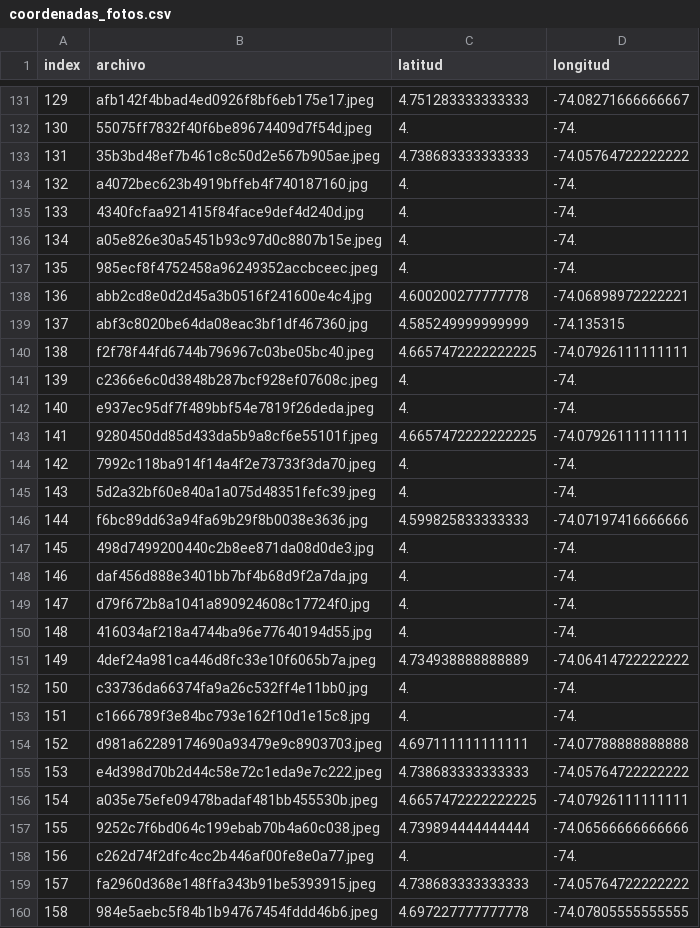
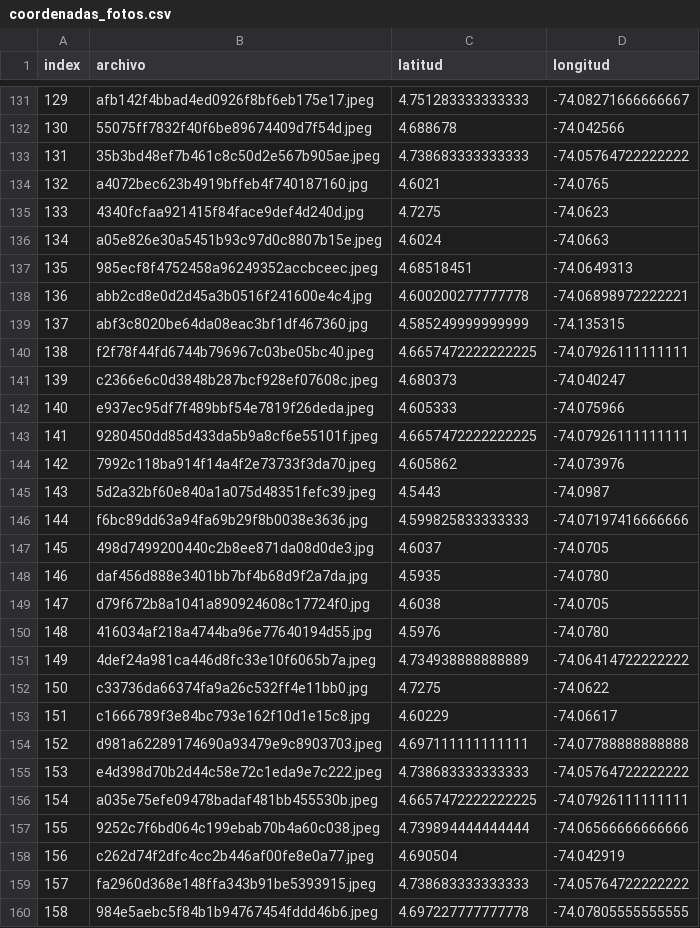
Before and after one commit to lauravaceron/huecosBogota, a CSV file: coordenadas_fotos.csv, drawn as a sheet; only a part is shown, gaps mark what is left out; the diff covers the shown part only.

```diff
--- a/coordenadas_fotos.csv
+++ b/coordenadas_fotos.csv
@@ -131,8 +131,8 @@ index,archivo,latitud,longitud
 129,afb142f4bbad4ed0926f8bf6eb175e17.jpeg,4.751283333333333,-74.08271666666667
-130,55075ff7832f40f6be89674409d7f54d.jpeg,4.,-74.
+130,55075ff7832f40f6be89674409d7f54d.jpeg,4.688678,-74.042566
 131,35b3bd48ef7b461c8c50d2e567b905ae.jpeg,4.738683333333333,-74.05764722222222
-132,a4072bec623b4919bffeb4f740187160.jpg,4.,-74.
-133,4340fcfaa921415f84face9def4d240d.jpg,4.,-74.
-134,a05e826e30a5451b93c97d0c8807b15e.jpeg,4.,-74.
-135,985ecf8f4752458a96249352accbceec.jpeg,4.,-74.
+132,a4072bec623b4919bffeb4f740187160.jpg,4.6021,-74.0765
+133,4340fcfaa921415f84face9def4d240d.jpg,4.7275,-74.0623
+134,a05e826e30a5451b93c97d0c8807b15e.jpeg,4.6024,-74.0663
+135,985ecf8f4752458a96249352accbceec.jpeg,4.68518451,-74.0649313
 136,abb2cd8e0d2d45a3b0516f241600e4c4.jpg,4.600200277777778,-74.06898972222221
@@ -140,15 +140,15 @@ index,archivo,latitud,longitud
 138,f2f78f44fd6744b796967c03be05bc40.jpeg,4.6657472222222225,-74.07926111111111
-139,c2366e6c0d3848b287bcf928ef07608c.jpeg,4.,-74.
-140,e937ec95df7f489bbf54e7819f26deda.jpeg,4.,-74.
+139,c2366e6c0d3848b287bcf928ef07608c.jpeg,4.680373,-74.040247
+140,e937ec95df7f489bbf54e7819f26deda.jpeg,4.605333,-74.075966
 141,9280450dd85d433da5b9a8cf6e55101f.jpeg,4.6657472222222225,-74.07926111111111
-142,7992c118ba914f14a4f2e73733f3da70.jpeg,4.,-74.
-143,5d2a32bf60e840a1a075d48351fefc39.jpeg,4.,-74.
+142,7992c118ba914f14a4f2e73733f3da70.jpeg,4.605862,-74.073976
+143,5d2a32bf60e840a1a075d48351fefc39.jpeg,4.5443,-74.0987
 144,f6bc89dd63a94fa69b29f8b0038e3636.jpg,4.599825833333333,-74.07197416666666
-145,498d7499200440c2b8ee871da08d0de3.jpg,4.,-74.
-146,daf456d888e3401bb7bf4b68d9f2a7da.jpg,4.,-74.
-147,d79f672b8a1041a890924608c17724f0.jpg,4.,-74.
-148,416034af218a4744ba96e77640194d55.jpg,4.,-74.
+145,498d7499200440c2b8ee871da08d0de3.jpg,4.6037,-74.0705
+146,daf456d888e3401bb7bf4b68d9f2a7da.jpg,4.5935,-74.0780
+147,d79f672b8a1041a890924608c17724f0.jpg,4.6038,-74.0705
+148,416034af218a4744ba96e77640194d55.jpg,4.5976,-74.0780
 149,4def24a981ca446d8fc33e10f6065b7a.jpeg,4.734938888888889,-74.06414722222222
-150,c33736da66374fa9a26c532ff4e11bb0.jpg,4.,-74.
-151,c1666789f3e84bc793e162f10d1e15c8.jpg,4.,-74.
+150,c33736da66374fa9a26c532ff4e11bb0.jpg,4.7275,-74.0622
+151,c1666789f3e84bc793e162f10d1e15c8.jpg,4.60229,-74.06617
 152,d981a62289174690a93479e9c8903703.jpeg,4.697111111111111,-74.07788888888888
@@ -157,3 +157,3 @@ index,archivo,latitud,longitud
 155,9252c7f6bd064c199ebab70b4a60c038.jpeg,4.739894444444444,-74.06566666666666
-156,c262d74f2dfc4cc2b446af00fe8e0a77.jpeg,4.,-74.
+156,c262d74f2dfc4cc2b446af00fe8e0a77.jpeg,4.690504,-74.042919
 157,fa2960d368e148ffa343b91be5393915.jpeg,4.738683333333333,-74.05764722222222
```
Also changed, not shown: 55 edited cells elsewhere in this file.
